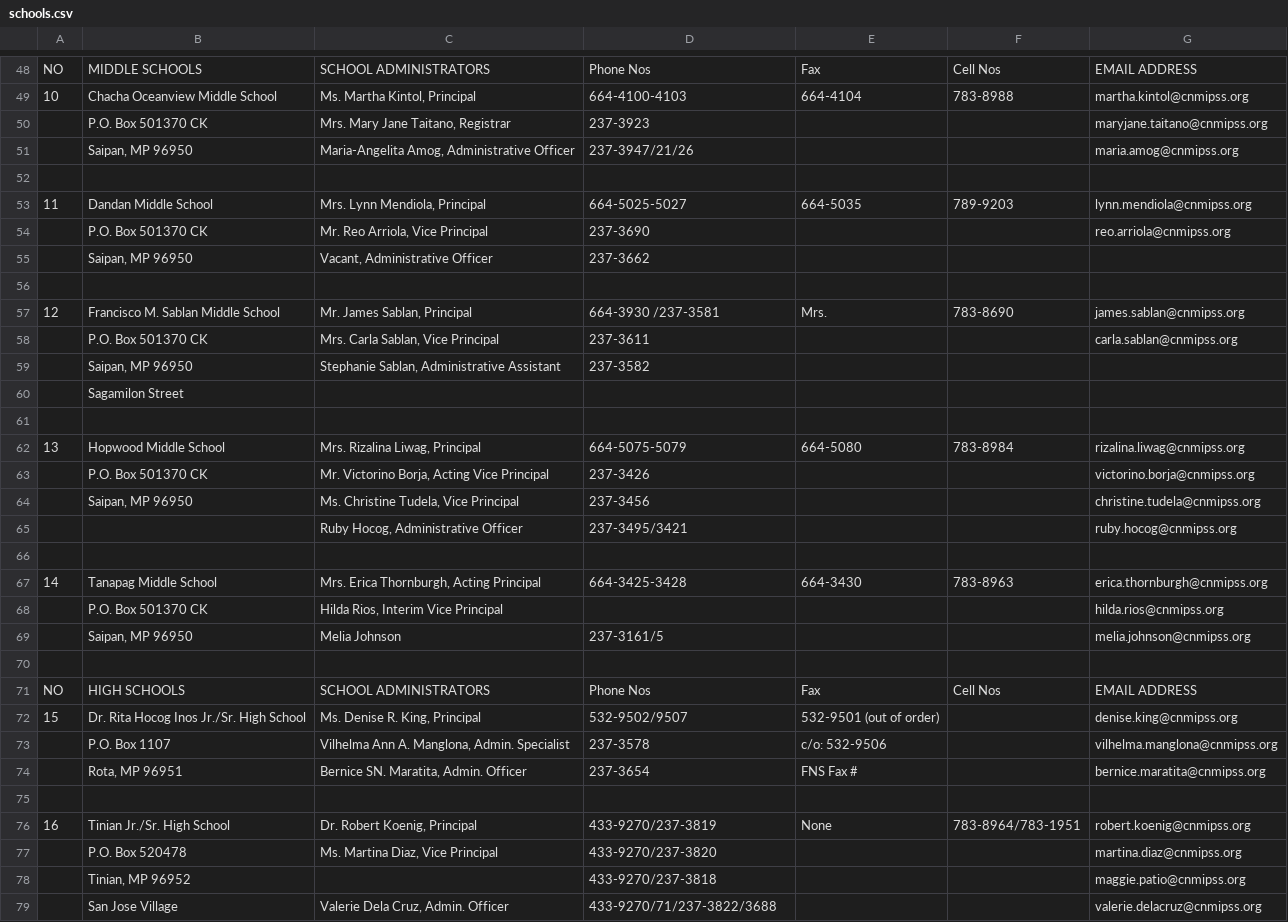
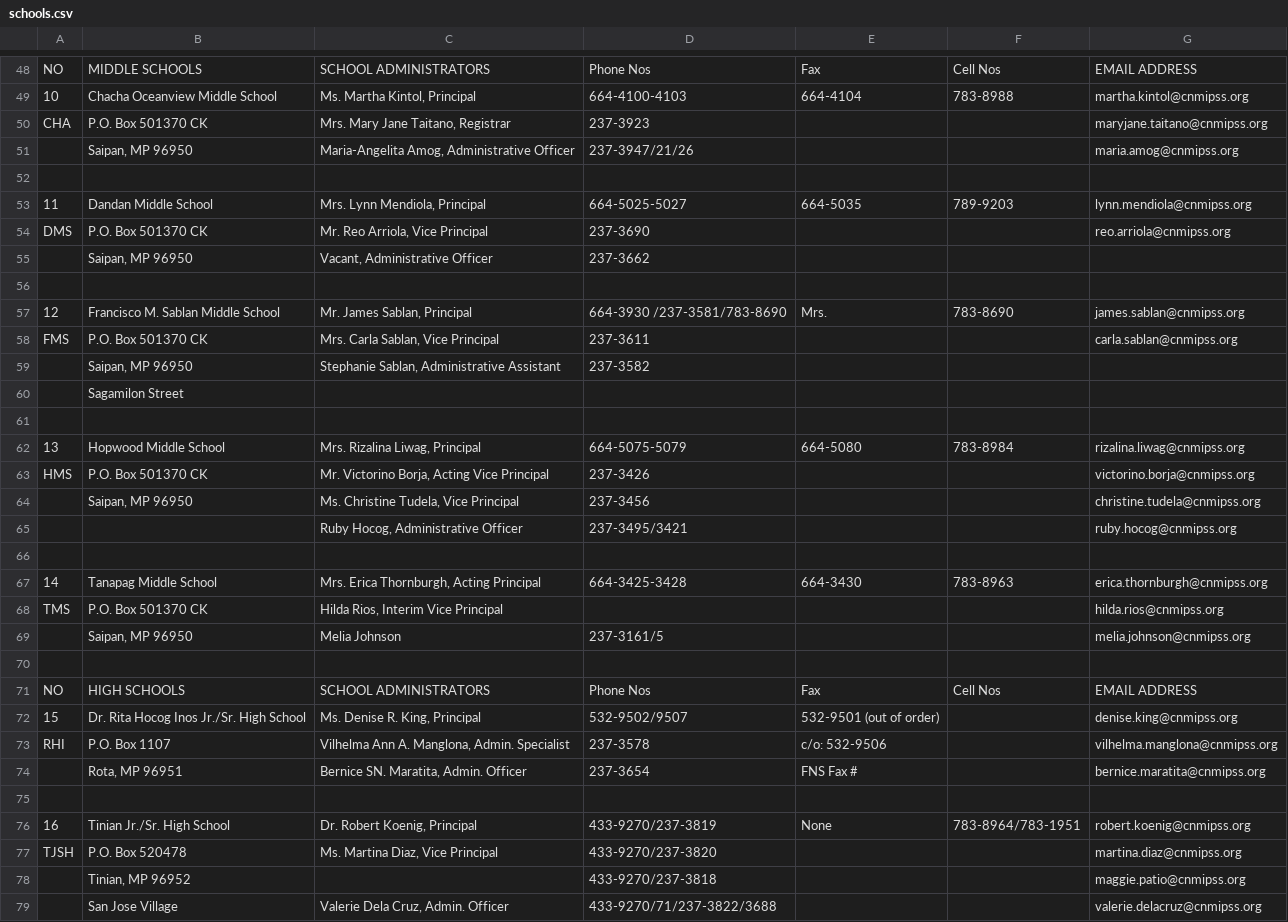
Before and after one commit to cnmipss-web/cnmi-pss-main, a CSV file: contact-uploader/schools.csv, drawn as a sheet; only a part is shown, gaps mark what is left out; the diff covers the shown part only.

Commit message:
All upload types working

```diff
--- a/contact-uploader/schools.csv
+++ b/contact-uploader/schools.csv
@@ -49,3 +49,3 @@ NO,MIDDLE SCHOOLS,SCHOOL ADMINISTRATORS,Phone Nos,Fax,Cell Nos,EMAIL ADDRESS
 10,Chacha Oceanview Middle School,"Ms. Martha Kintol, Principal",664-4100-4103,664-4104,783-8988,martha.kintol@cnmipss.org
-,P.O. Box 501370 CK,"Mrs. Mary Jane Taitano, Registrar",237-3923,,,maryjane.taitano@cnmipss.org
+CHA,P.O. Box 501370 CK,"Mrs. Mary Jane Taitano, Registrar",237-3923,,,maryjane.taitano@cnmipss.org
 ,"Saipan, MP 96950","Maria-Angelita Amog, Administrative Officer",237-3947/21/26,,,maria.amog@cnmipss.org
@@ -53,7 +53,7 @@ NO,MIDDLE SCHOOLS,SCHOOL ADMINISTRATORS,Phone Nos,Fax,Cell Nos,EMAIL ADDRESS
 11,Dandan Middle School,"Mrs. Lynn Mendiola, Principal",664-5025-5027,664-5035,789-9203,lynn.mendiola@cnmipss.org
-,P.O. Box 501370 CK,"Mr. Reo Arriola, Vice Principal",237-3690,,,reo.arriola@cnmipss.org
+DMS,P.O. Box 501370 CK,"Mr. Reo Arriola, Vice Principal",237-3690,,,reo.arriola@cnmipss.org
 ,"Saipan, MP 96950","Vacant, Administrative Officer",237-3662,,,
 ,,,,,,
-12,Francisco M. Sablan Middle School,"Mr. James Sablan, Principal",664-3930 /237-3581,Mrs. ,783-8690,james.sablan@cnmipss.org
-,P.O. Box 501370 CK,"Mrs. Carla Sablan, Vice Principal",237-3611,,,carla.sablan@cnmipss.org
+12,Francisco M. Sablan Middle School,"Mr. James Sablan, Principal",664-3930 /237-3581/783-8690,Mrs. ,783-8690,james.sablan@cnmipss.org
+FMS,P.O. Box 501370 CK,"Mrs. Carla Sablan, Vice Principal",237-3611,,,carla.sablan@cnmipss.org
 ,"Saipan, MP 96950","Stephanie Sablan, Administrative Assistant",237-3582,,,
@@ -62,3 +62,3 @@ NO,MIDDLE SCHOOLS,SCHOOL ADMINISTRATORS,Phone Nos,Fax,Cell Nos,EMAIL ADDRESS
 13,Hopwood Middle School,"Mrs. Rizalina Liwag, Principal",664-5075-5079,664-5080,783-8984,rizalina.liwag@cnmipss.org
-,P.O. Box 501370 CK,"Mr. Victorino Borja, Acting Vice Principal ",237-3426,,,victorino.borja@cnmipss.org
+HMS,P.O. Box 501370 CK,"Mr. Victorino Borja, Acting Vice Principal ",237-3426,,,victorino.borja@cnmipss.org
 ,"Saipan, MP 96950","Ms. Christine Tudela, Vice Principal",237-3456,,,christine.tudela@cnmipss.org
@@ -67,3 +67,3 @@ NO,MIDDLE SCHOOLS,SCHOOL ADMINISTRATORS,Phone Nos,Fax,Cell Nos,EMAIL ADDRESS
 14,Tanapag Middle School,"Mrs. Erica Thornburgh, Acting Principal",664-3425-3428,664-3430,783-8963,erica.thornburgh@cnmipss.org
-,P.O. Box 501370 CK,"Hilda Rios, Interim Vice Principal",,,,hilda.rios@cnmipss.org
+TMS,P.O. Box 501370 CK,"Hilda Rios, Interim Vice Principal",,,,hilda.rios@cnmipss.org
 ,"Saipan, MP 96950",Melia Johnson,237-3161/5,,,melia.johnson@cnmipss.org
@@ -72,3 +72,3 @@ NO,HIGH SCHOOLS,SCHOOL ADMINISTRATORS,Phone Nos,Fax,Cell Nos,EMAIL ADDRESS
 15,Dr. Rita Hocog Inos Jr./Sr. High School,"Ms. Denise R. King, Principal",532-9502/9507,532-9501 (out of order),,denise.king@cnmipss.org
-,P.O. Box 1107,"Vilhelma Ann A. Manglona, Admin. Specialist",237-3578,c/o: 532-9506,,vilhelma.manglona@cnmipss.org
+RHI,P.O. Box 1107,"Vilhelma Ann A. Manglona, Admin. Specialist",237-3578,c/o: 532-9506,,vilhelma.manglona@cnmipss.org
 ,"Rota, MP 96951","Bernice SN. Maratita, Admin. Officer",237-3654,FNS Fax #,,bernice.maratita@cnmipss.org
@@ -76,3 +76,3 @@ NO,HIGH SCHOOLS,SCHOOL ADMINISTRATORS,Phone Nos,Fax,Cell Nos,EMAIL ADDRESS
 16,Tinian Jr./Sr. High School,"Dr. Robert Koenig, Principal",433-9270/237-3819,None,783-8964/783-1951,robert.koenig@cnmipss.org
-,P.O. Box 520478,"Ms. Martina Diaz,  Vice Principal",433-9270/237-3820,,,martina.diaz@cnmipss.org
+TJSH,P.O. Box 520478,"Ms. Martina Diaz,  Vice Principal",433-9270/237-3820,,,martina.diaz@cnmipss.org
 ,"Tinian, MP 96952",,433-9270/237-3818,,,maggie.patio@cnmipss.org
```
Also changed, not shown: 14 edited cells elsewhere in this file, 4 other files.
